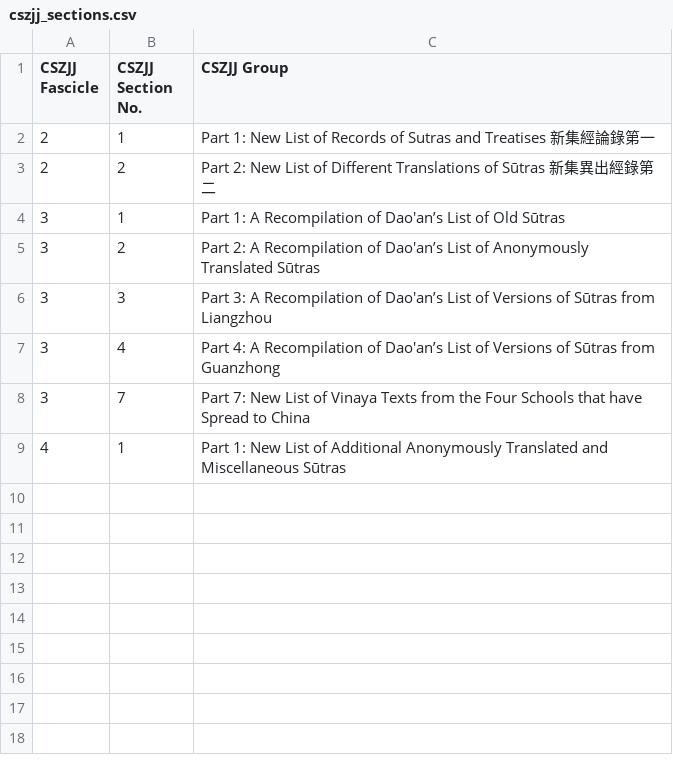
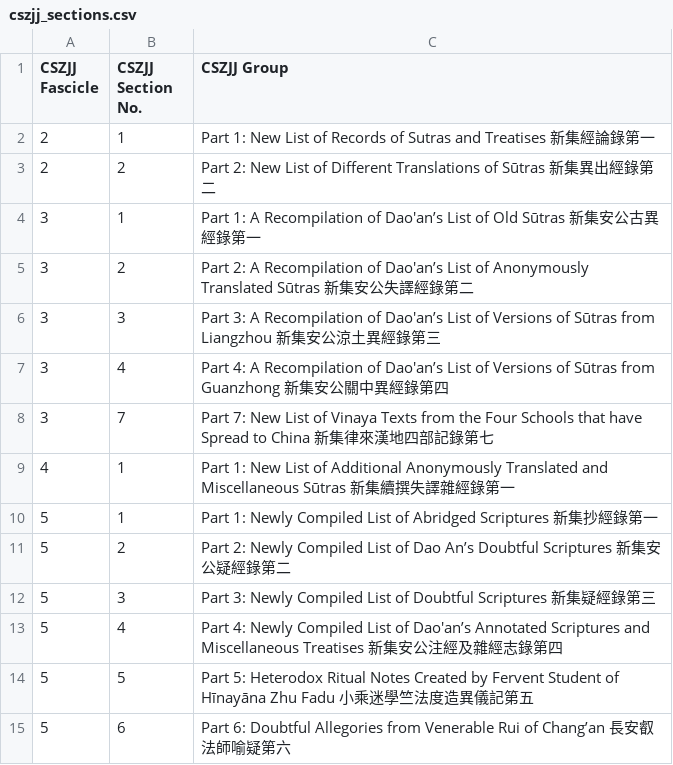
Before and after one commit to Silk-Road-Corpus/silk_road_corpus, a CSV file: data/cszjj_sections.csv, drawn as a sheet.

```diff
--- a/data/cszjj_sections.csv
+++ b/data/cszjj_sections.csv
@@ -3,7 +3,13 @@ CSZJJ Fascicle,CSZJJ Section No.,CSZJJ Group
 2,2,Part 2: New List of Different Translations of Sūtras 新集異出經錄第二
-3,1,Part 1: A Recompilation of Dao'an’s List of Old Sūtras
-3,2,Part 2: A Recompilation of Dao'an’s List of Anonymously Translated Sūtras
-3,3,Part 3: A Recompilation of Dao'an’s List of Versions of Sūtras from Liangzhou
-3,4,Part 4: A Recompilation of Dao'an’s List of Versions of Sūtras from Guanzhong
-3,7,Part 7: New List of Vinaya Texts from the Four Schools that have Spread to China
-4,1,Part 1: New List of Additional Anonymously Translated and Miscellaneous Sūtras
+3,1,Part 1: A Recompilation of Dao'an’s List of Old Sūtras 新集安公古異經錄第一
+3,2,Part 2: A Recompilation of Dao'an’s List of Anonymously Translated Sūtras 新集安公失譯經錄第二
+3,3,Part 3: A Recompilation of Dao'an’s List of Versions of Sūtras from Liangzhou 新集安公涼土異經錄第三
+3,4,Part 4: A Recompilation of Dao'an’s List of Versions of Sūtras from Guanzhong 新集安公關中異經錄第四
+3,7,Part 7: New List of Vinaya Texts from the Four Schools that have Spread to China 新集律來漢地四部記錄第七
+4,1,Part 1: New List of Additional Anonymously Translated and Miscellaneous Sūtras 新集續撰失譯雜經錄第一
+5,1,Part 1: Newly Compiled List of Abridged Scriptures 新集抄經錄第一
+5,2,Part 2: Newly Compiled List of Dao An’s Doubtful Scriptures 新集安公疑經錄第二
+5,3,Part 3: Newly Compiled List of Doubtful Scriptures 新集疑經錄第三
+5,4,Part 4: Newly Compiled List of Dao'an’s Annotated Scriptures and Miscellaneous Treatises 新集安公注經及雜經志錄第四
+5,5,Part 5: Heterodox Ritual Notes Created by Fervent Student of Hīnayāna Zhu Fadu 小乘迷學竺法度造異儀記第五
+5,6,Part 6: Doubtful Allegories from Venerable Rui of Chang’an 長安叡法師喻疑第六
```
Also changed, not shown: 2 other files.
